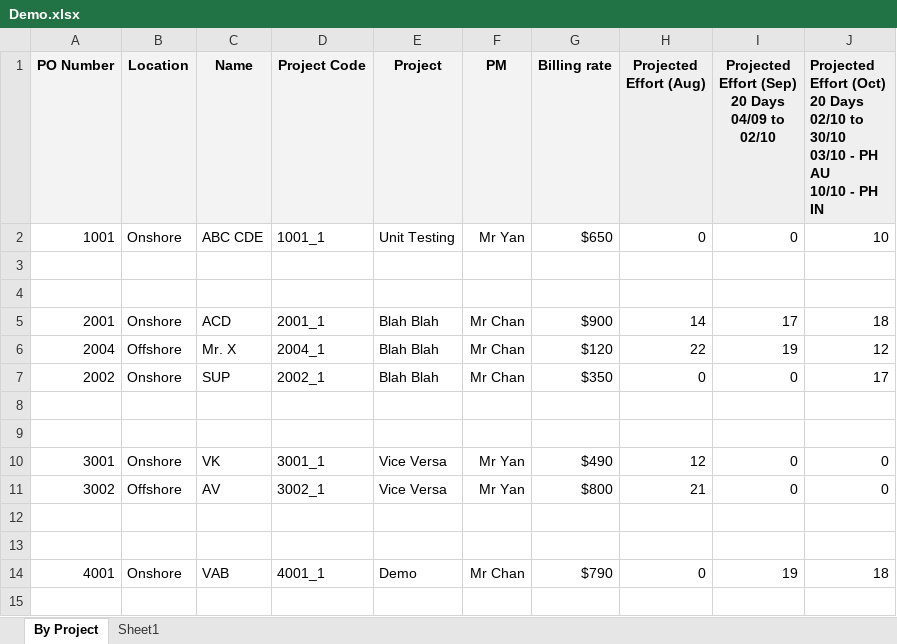
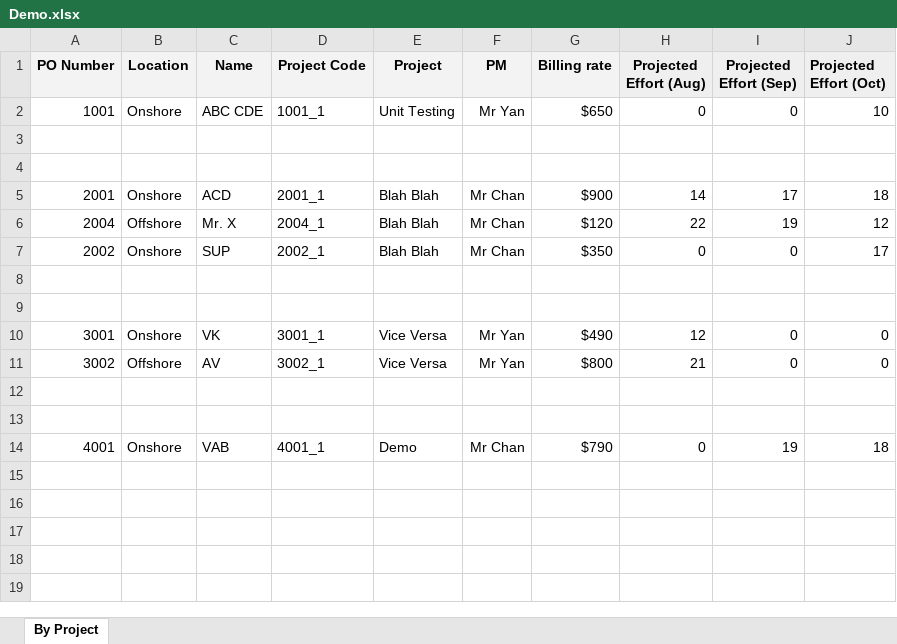
Before and after one commit to spoddarwow/invoice-generation-report, an Excel workbook: Files/Input/Excel/Demo.xlsx, sheet By Project, drawn as a sheet; values as stored, in another font and other column widths than the file's, no borders; ↵ is a line break in a cell; the diff names each change by its address in the sheet, - before the commit and + after, or states it on an @@ line.

```diff
--- a/Files/Input/Excel/Demo.xlsx (sheet By Project)
+++ b/Files/Input/Excel/Demo.xlsx (sheet By Project)
-sheet tab: Sheet1
-I1: Projected Effort (Sep) ↵ 20 Days ↵ 04/09 to 02/10
+I1: Projected Effort (Sep)
-J1: …Effort (Oct) ↵ 20 Days ↵ 02/10 to 30/10 ↵ 03/10 - PH AU ↵ 10/10 - PH IN
+J1: …Effort (Oct)
-row 15: (empty)
```
Also changed, not shown: hidden cells, 32 other files.
